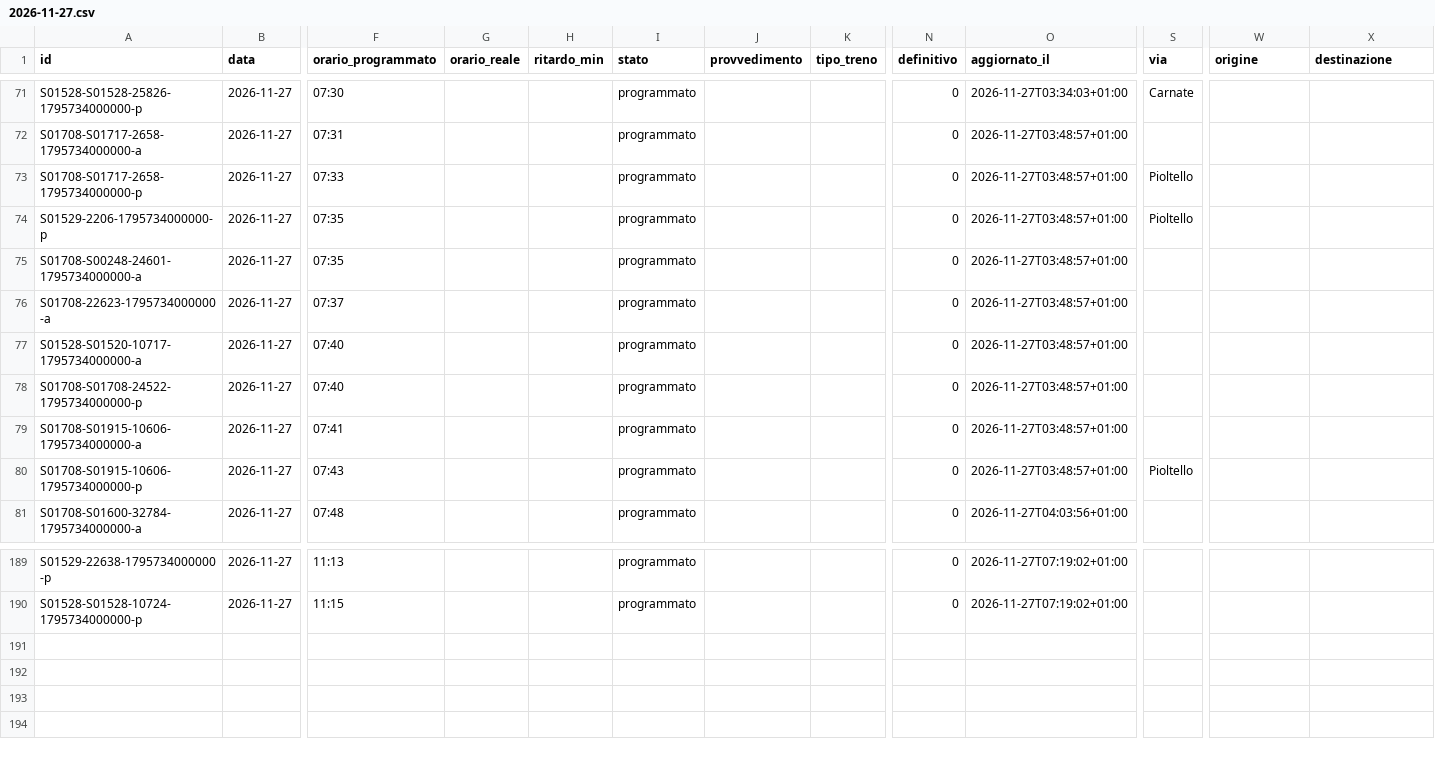
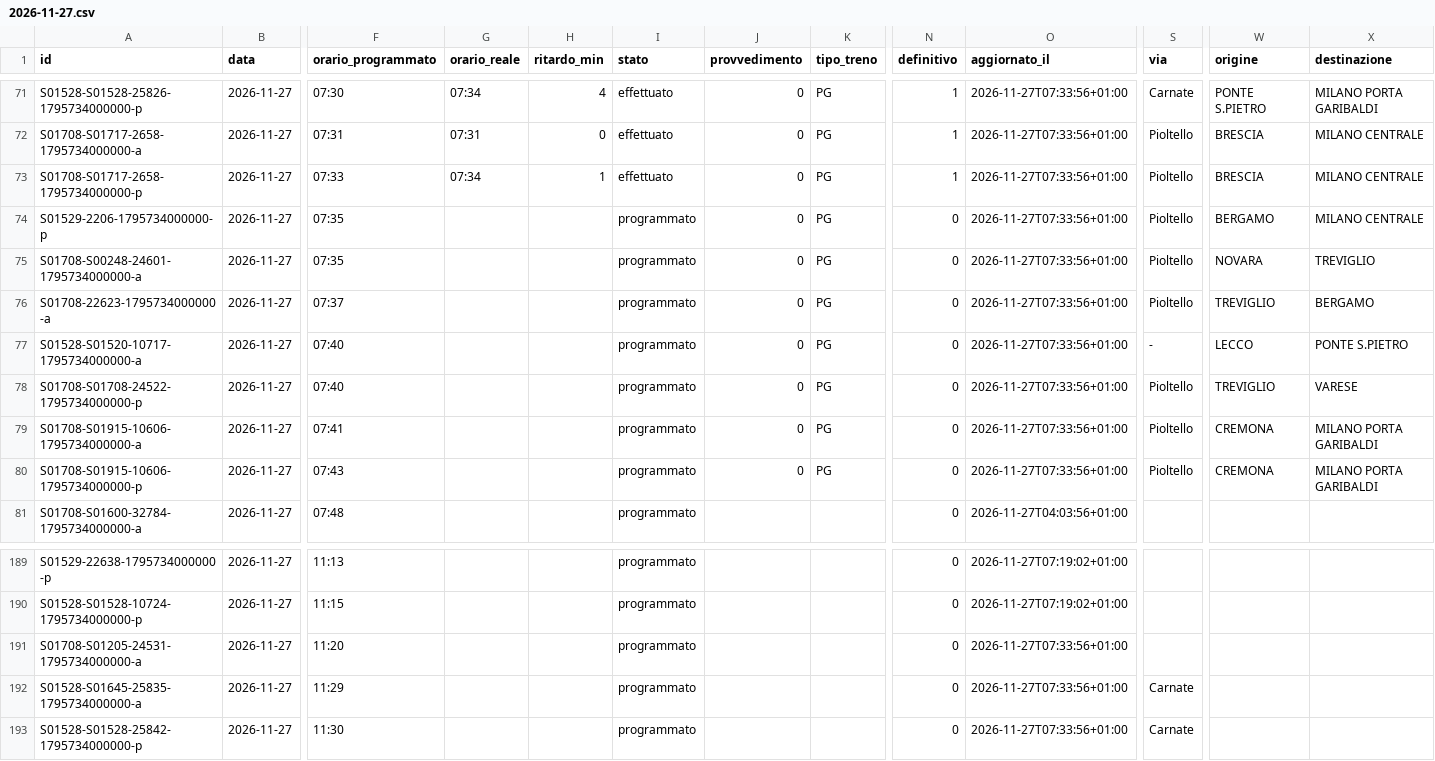
Before and after one commit to lucabonzanni/monitor-treni-bergamo, a CSV file: docs/dati/corse/2026-11-27.csv, drawn as a sheet; only a part is shown, gaps mark what is left out; rows hold the shown columns only; the diff covers the shown part only; the diff names each change by its address in the sheet, - before the commit and + after, or states it on an @@ line.

```diff
--- a/docs/dati/corse/2026-11-27.csv
+++ b/docs/dati/corse/2026-11-27.csv
-G71 (orario_reale): (empty)
+G71 (orario_reale): 07:34
-H71 (ritardo_min): (empty)
+H71 (ritardo_min): 4
-I71:I73 (stato): programmato
+I71:I73 (stato): effettuato
-J71:J80 (provvedimento): (empty)
+J71:J80 (provvedimento): 0
-K71:K80 (tipo_treno): (empty)
+K71:K80 (tipo_treno): PG
-N71:N73 (definitivo): 0
+N71:N73 (definitivo): 1
-O71 (aggiornato_il): 2026-11-27T03:34:03+01:00
+O71 (aggiornato_il): 2026-11-27T07:33:56+01:00
-W71 (origine): (empty)
+W71 (origine): PONTE S.PIETRO
-X71 (destinazione): (empty)
+X71 (destinazione): MILANO PORTA GARIBALDI
-G72 (orario_reale): (empty)
+G72 (orario_reale): 07:31
-H72 (ritardo_min): (empty)
+H72 (ritardo_min): 0
-O72:O80 (aggiornato_il): 2026-11-27T03:48:57+01:00
+O72:O80 (aggiornato_il): 2026-11-27T07:33:56+01:00
-S72 (via): (empty)
+S72 (via): Pioltello
-W72:W73 (origine): (empty)
+W72:W73 (origine): BRESCIA
-X72:X74 (destinazione): (empty)
+X72:X74 (destinazione): MILANO CENTRALE
-G73 (orario_reale): (empty)
+G73 (orario_reale): 07:34
-H73 (ritardo_min): (empty)
+H73 (ritardo_min): 1
-W74 (origine): (empty)
+W74 (origine): BERGAMO
-S75:S76 (via): (empty)
+S75:S76 (via): Pioltello
-W75 (origine): (empty)
+W75 (origine): NOVARA
-X75 (destinazione): (empty)
+X75 (destinazione): TREVIGLIO
-W76 (origine): (empty)
+W76 (origine): TREVIGLIO
-X76 (destinazione): (empty)
+X76 (destinazione): BERGAMO
-S77 (via): (empty)
+S77 (via): -
-W77 (origine): (empty)
+W77 (origine): LECCO
-X77 (destinazione): (empty)
+X77 (destinazione): PONTE S.PIETRO
-S78:S79 (via): (empty)
+S78:S79 (via): Pioltello
-W78 (origine): (empty)
+W78 (origine): TREVIGLIO
-X78 (destinazione): (empty)
+X78 (destinazione): VARESE
-W79:W80 (origine): (empty)
+W79:W80 (origine): CREMONA
-X79:X80 (destinazione): (empty)
+X79:X80 (destinazione): MILANO PORTA GARIBALDI
+row 191: S01708-S01205-24531-1795734000000-a | 2026-11-27 | 11:20 |  |  | programmato |  |  | 0 | 2026-11-27T07:33:56+01:00
+row 192: S01528-S01645-25835-1795734000000-a | 2026-11-27 | 11:29 |  |  | programmato |  |  | 0 | 2026-11-27T07:33:56+01:00 | Carnate
+row 193: S01528-S01528-25842-1795734000000-p | 2026-11-27 | 11:30 |  |  | programmato |  |  | 0 | 2026-11-27T07:33:56+01:00 | Carnate
```
Also changed, not shown: 67 edited cells elsewhere in this file, docs/dati/corse_complete.csv, 2 other files.
